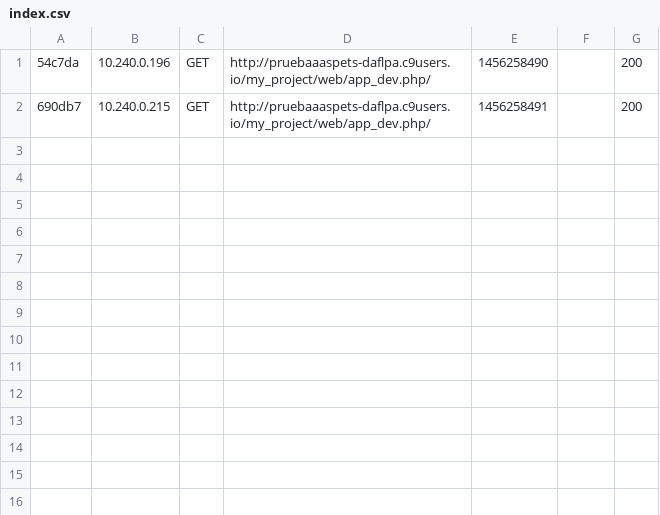
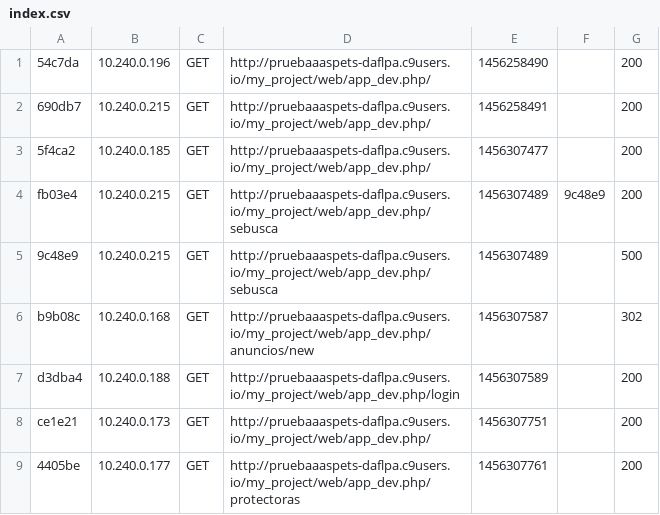
Before and after one commit to david995/PetFoundation, a CSV file: my_project/app/cache/dev/profiler/index.csv, drawn as a sheet.

```diff
--- a/my_project/app/cache/dev/profiler/index.csv
+++ b/my_project/app/cache/dev/profiler/index.csv
@@ -2 +2,8 @@
 690db7,10.240.0.215,GET,http://pruebaaaspets-daflpa.c9users.io/my_project/web/app_dev.php/,1456258491,,200
+5f4ca2,10.240.0.185,GET,http://pruebaaaspets-daflpa.c9users.io/my_project/web/app_dev.php/,1456307477,,200
+fb03e4,10.240.0.215,GET,http://pruebaaaspets-daflpa.c9users.io/my_project/web/app_dev.php/sebusca,1456307489,9c48e9,200
+9c48e9,10.240.0.215,GET,http://pruebaaaspets-daflpa.c9users.io/my_project/web/app_dev.php/sebusca,1456307489,,500
+b9b08c,10.240.0.168,GET,http://pruebaaaspets-daflpa.c9users.io/my_project/web/app_dev.php/anuncios/new,1456307587,,302
+d3dba4,10.240.0.188,GET,http://pruebaaaspets-daflpa.c9users.io/my_project/web/app_dev.php/login,1456307589,,200
+ce1e21,10.240.0.173,GET,http://pruebaaaspets-daflpa.c9users.io/my_project/web/app_dev.php/,1456307751,,200
+4405be,10.240.0.177,GET,http://pruebaaaspets-daflpa.c9users.io/my_project/web/app_dev.php/protectoras,1456307761,,200
```
Also changed, not shown: 54 other files.
